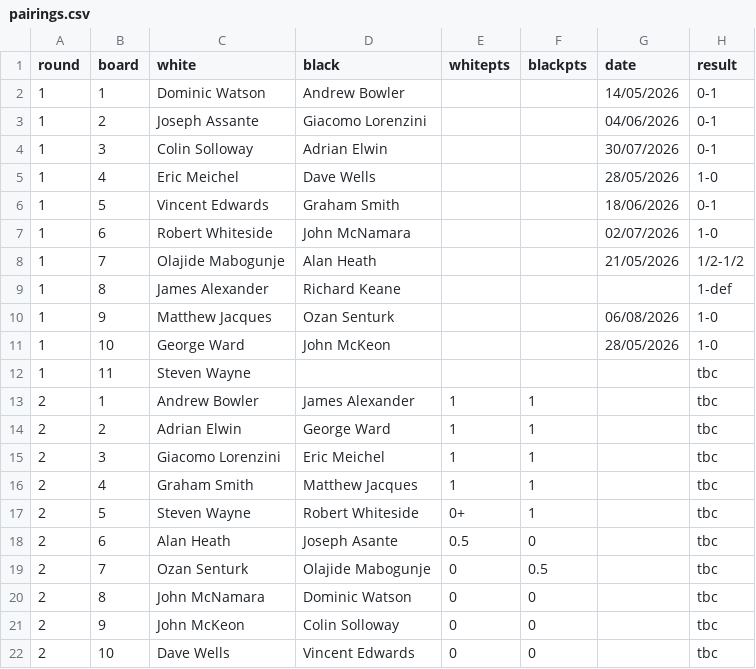
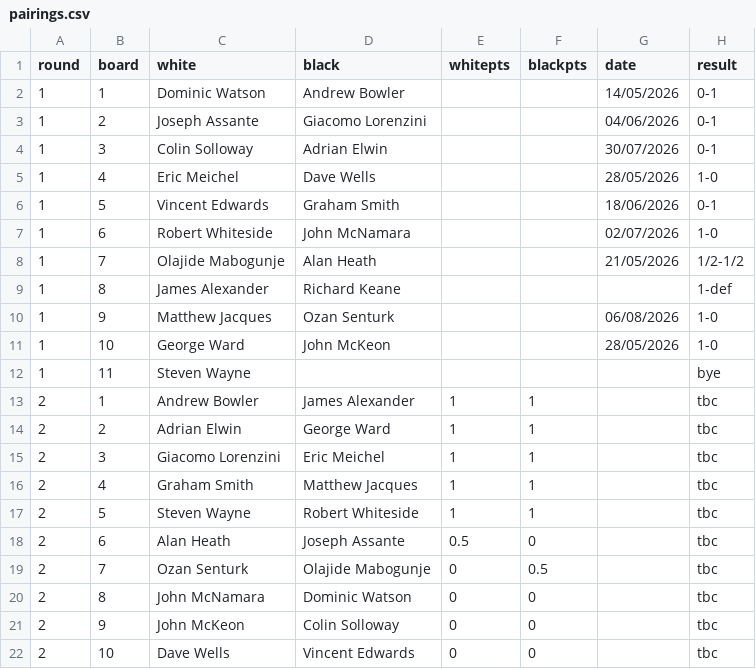
Before and after one commit to MiltonKeynesChessClub/clubwebsite, a CSV file: _data/results/internal/2026/openswiss/pairings.csv, drawn as a sheet.

```diff
--- a/_data/results/internal/2026/openswiss/pairings.csv
+++ b/_data/results/internal/2026/openswiss/pairings.csv
@@ -11,3 +11,3 @@ round,board,white,black,whitepts,blackpts,date,result
 1,10,George Ward,John McKeon,,,28/05/2026,1-0
-1,11,Steven Wayne,,,,,tbc
+1,11,Steven Wayne,,,,,bye
 2,1,Andrew Bowler,James Alexander,1,1,,tbc
@@ -16,4 +16,4 @@ round,board,white,black,whitepts,blackpts,date,result
 2,4,Graham Smith,Matthew Jacques,1,1,,tbc
-2,5,Steven Wayne,Robert Whiteside,0+,1,,tbc
-2,6,Alan Heath,Joseph Asante,0.5,0,,tbc
+2,5,Steven Wayne,Robert Whiteside,1,1,,tbc
+2,6,Alan Heath,Joseph Assante,0.5,0,,tbc
 2,7,Ozan Senturk,Olajide Mabogunje,0,0.5,,tbc
```
Also changed, not shown: _data/results/internal/2026/openswiss/players.csv, 1 other file.
